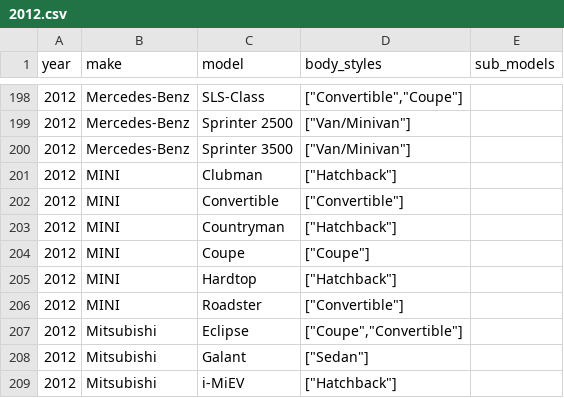
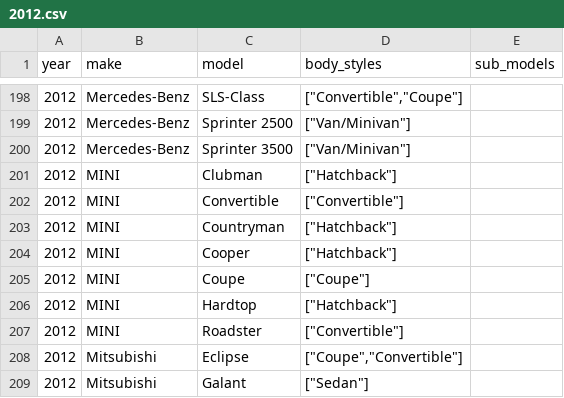
Before and after one commit to romangrinev/us-car-models-data, a CSV file: 2012.csv, drawn as a sheet; only a part is shown, gaps mark what is left out; the shorter side is filled out with more unchanged rows.

Commit message:
fix

```diff
--- a/2012.csv
+++ b/2012.csv
@@ -203,2 +203,3 @@ year,make,model,body_styles,sub_models
 2012,MINI,Countryman,"[""Hatchback""]"
+2012,MINI,Cooper,"[""Hatchback""]"
 2012,MINI,Coupe,"[""Coupe""]"
```
